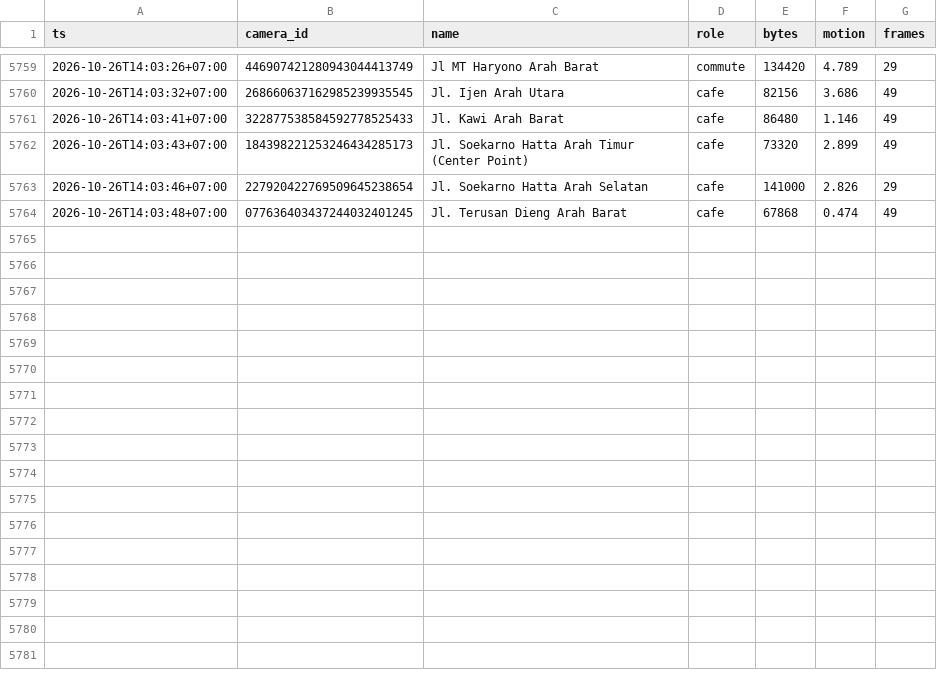
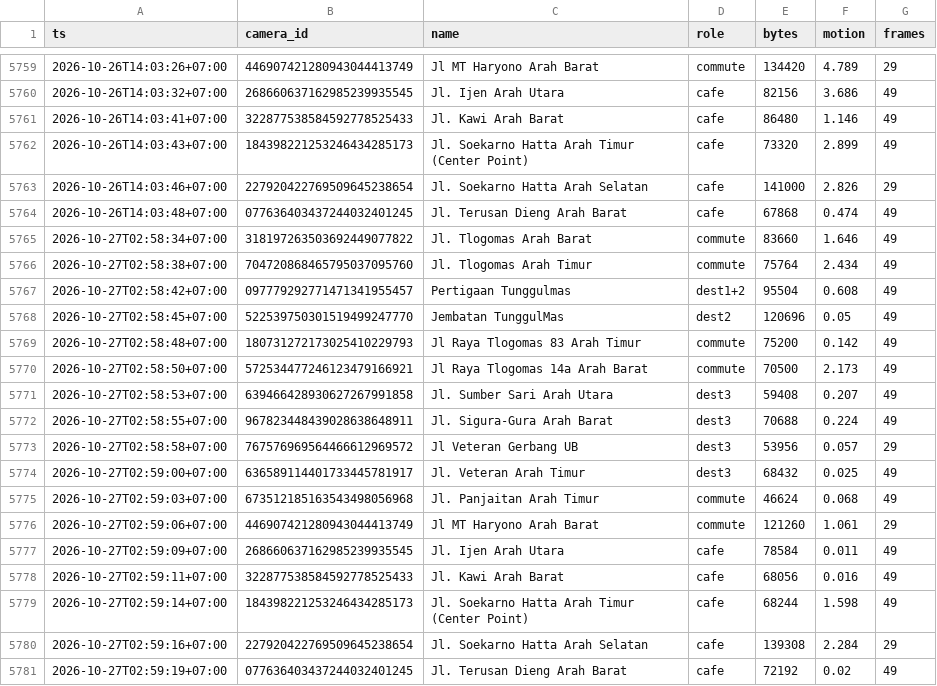
Before and after one commit to dzulfikar08/malang-cctv-traffic, a CSV file: data/samples_gha.csv, drawn as a sheet; only a part is shown, gaps mark what is left out.

Commit message:
samples 2026-10-26T19:59:22Z

```diff
--- a/data/samples_gha.csv
+++ b/data/samples_gha.csv
@@ -5764 +5764,18 @@ ts,camera_id,name,role,bytes,motion,frames
 2026-10-26T14:03:48+07:00,077636403437244032401245,Jl. Terusan Dieng Arah Barat,cafe,67868,0.474,49
+2026-10-27T02:58:34+07:00,318197263503692449077822,Jl. Tlogomas Arah Barat,commute,83660,1.646,49
+2026-10-27T02:58:38+07:00,704720868465795037095760,Jl. Tlogomas Arah Timur,commute,75764,2.434,49
+2026-10-27T02:58:42+07:00,097779292771471341955457,Pertigaan Tunggulmas,dest1+2,95504,0.608,49
+2026-10-27T02:58:45+07:00,522539750301519499247770,Jembatan TunggulMas,dest2,120696,0.05,49
+2026-10-27T02:58:48+07:00,180731272173025410229793,Jl Raya Tlogomas 83 Arah Timur,commute,75200,0.142,49
+2026-10-27T02:58:50+07:00,572534477246123479166921,Jl Raya Tlogomas 14a Arah Barat,commute,70500,2.173,49
+2026-10-27T02:58:53+07:00,639466428930627267991858,Jl. Sumber Sari Arah Utara,dest3,59408,0.207,49
+2026-10-27T02:58:55+07:00,967823448439028638648911,Jl. Sigura-Gura Arah Barat,dest3,70688,0.224,49
+2026-10-27T02:58:58+07:00,767576969564466612969572,Jl Veteran Gerbang UB,dest3,53956,0.057,29
+2026-10-27T02:59:00+07:00,636589114401733445781917,Jl. Veteran Arah Timur,dest3,68432,0.025,49
+2026-10-27T02:59:03+07:00,673512185163543498056968,Jl. Panjaitan Arah Timur,commute,46624,0.068,49
+2026-10-27T02:59:06+07:00,446907421280943044413749,Jl MT Haryono Arah Barat,commute,121260,1.061,29
+2026-10-27T02:59:09+07:00,268660637162985239935545,Jl. Ijen Arah Utara,cafe,78584,0.011,49
+2026-10-27T02:59:11+07:00,322877538584592778525433,Jl. Kawi Arah Barat,cafe,68056,0.016,49
+2026-10-27T02:59:14+07:00,184398221253246434285173,Jl. Soekarno Hatta Arah Timur (Center Point),cafe,68244,1.598,49
+2026-10-27T02:59:16+07:00,227920422769509645238654,Jl. Soekarno Hatta Arah Selatan,cafe,139308,2.284,29
+2026-10-27T02:59:19+07:00,077636403437244032401245,Jl. Terusan Dieng Arah Barat,cafe,72192,0.02,49
```
